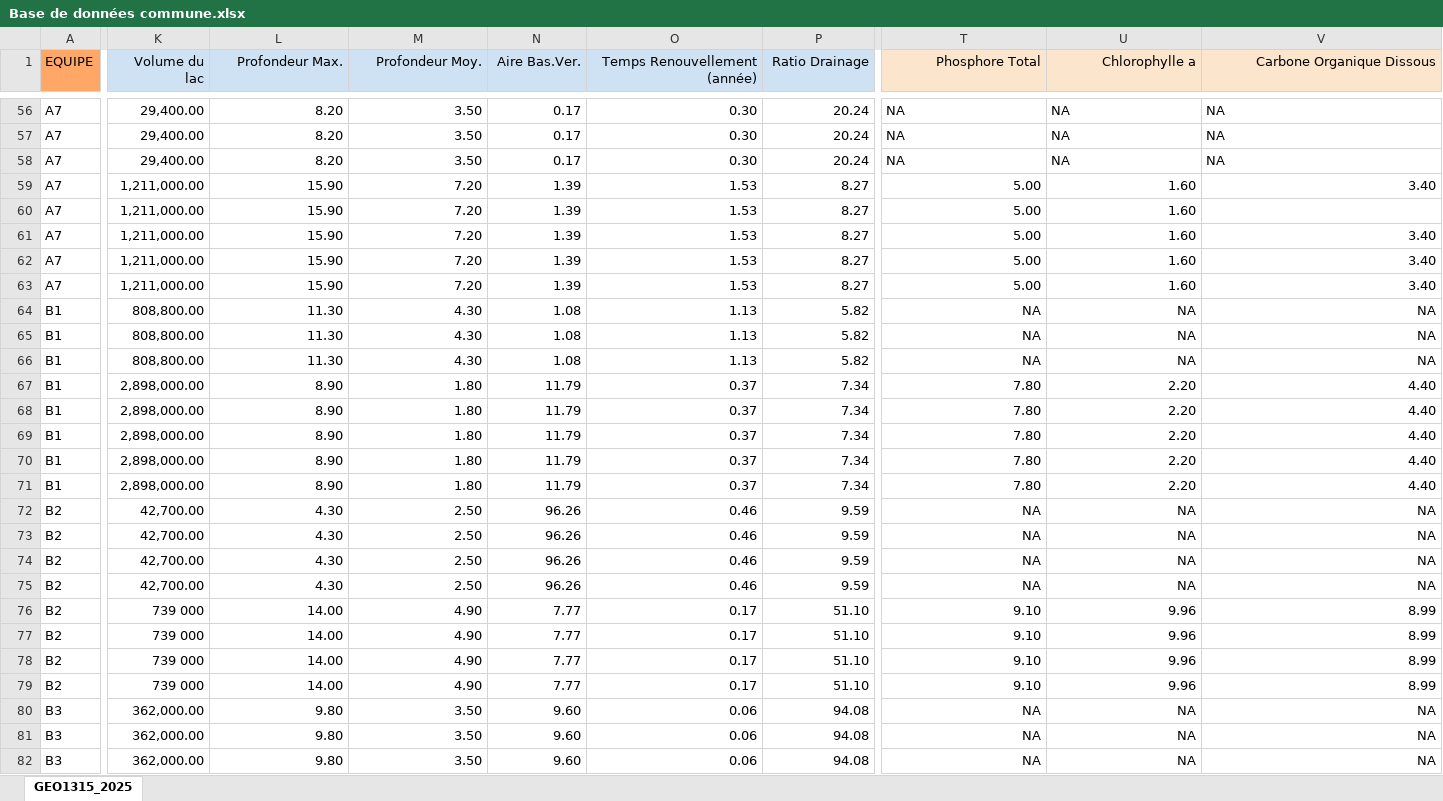
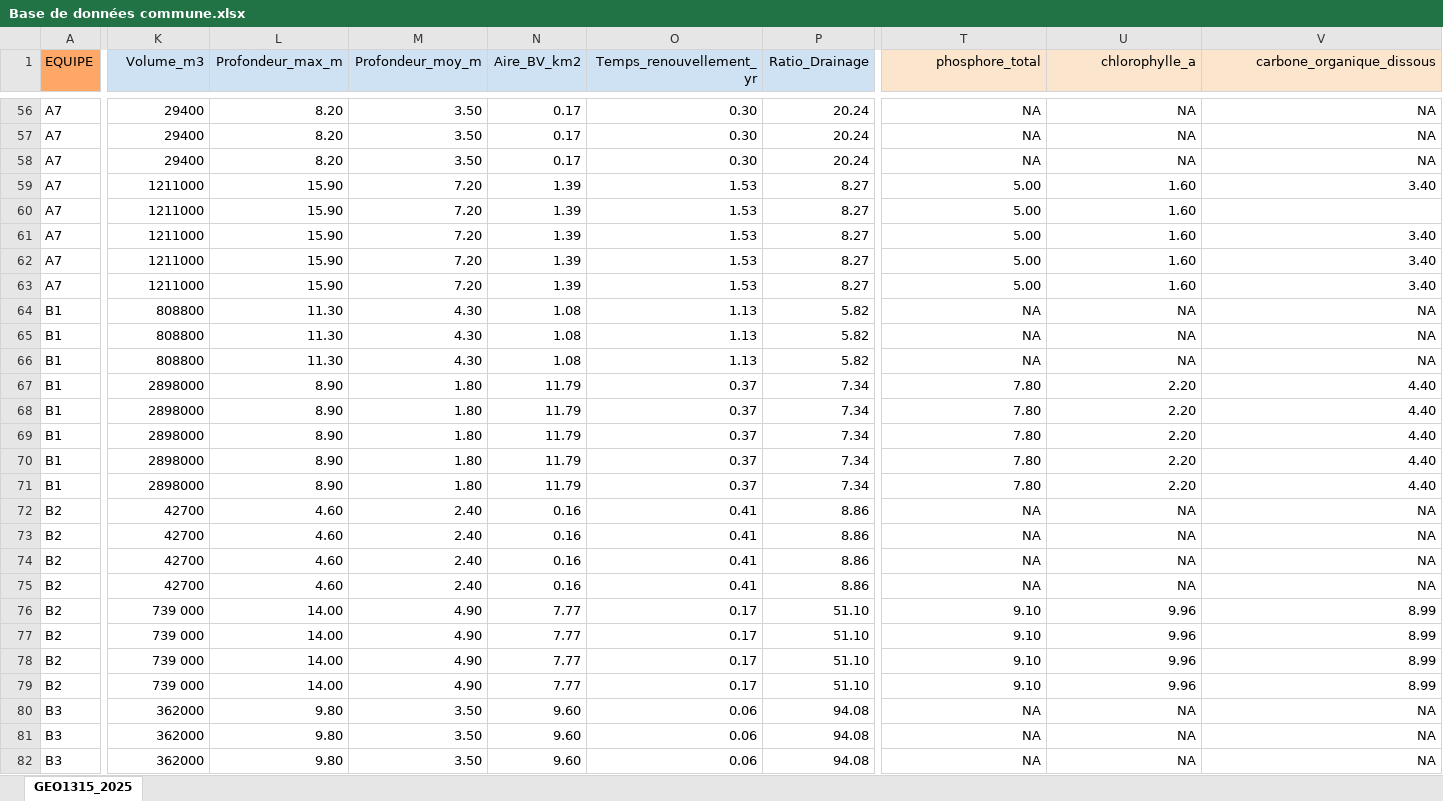
Before and after one commit to audreycampeau/GEO1315_2025_DataViz, an Excel workbook: Base de données commune.xlsx, sheet GEO1315_2025, drawn as a sheet; only a part is shown, gaps mark what is left out; values as stored, in another font and other column widths than the file's, no borders; the diff covers the shown part only; the diff names each change by its address in the sheet, - before the commit and + after, or states it on an @@ line.

```diff
--- a/Base de données commune.xlsx (sheet GEO1315_2025)
+++ b/Base de données commune.xlsx (sheet GEO1315_2025)
-K1: Volume du lac
+K1: Volume_m3
-L1: Profondeur Max.
+L1: Profondeur_max_m
-M1: Profondeur Moy.
+M1: Profondeur_moy_m
-N1: Aire Bas.Ver.
+N1: Aire_BV_km2
-O1: Temps Renouvellement (année)
+O1: Temps_renouvellement_yr
-P1: Ratio Drainage
+P1: Ratio_Drainage
-T1: Phosphore Total
+T1: phosphore_total
-U1: Chlorophylle a
+U1: chlorophylle_a
-V1: Carbone Organique Dissous
+V1: carbone_organique_dissous
-K56:K58 (Volume_m3): 29,400.00
+K56:K58 (Volume_m3): 29400
-T56:V58 alignment: left
+T56:V58 alignment: right
-K59:K63 (Volume_m3): 1,211,000.00
+K59:K63 (Volume_m3): 1211000
-K64:K66 (Volume_m3): 808,800.00
+K64:K66 (Volume_m3): 808800
-K67:K71 (Volume_m3): 2,898,000.00
+K67:K71 (Volume_m3): 2898000
-K72:K75 (Volume_m3): 42,700.00
+K72:K75 (Volume_m3): 42700
-L72:L75 (Profondeur_max_m): 4.30
+L72:L75 (Profondeur_max_m): 4.60
-M72:M75 (Profondeur_moy_m): 2.50
+M72:M75 (Profondeur_moy_m): 2.40
-N72:N75 (Aire_BV_km2): 96.26
+N72:N75 (Aire_BV_km2): 0.16
-O72:O75 (Temps_renouvellement_yr): 0.46
+O72:O75 (Temps_renouvellement_yr): 0.41
-P72:P75 (Ratio_Drainage): 9.59
+P72:P75 (Ratio_Drainage): 8.86
-K80:K82 (Volume_m3): 362,000.00
+K80:K82 (Volume_m3): 362000
```
Also changed, not shown: 177 edited cells and cell formats elsewhere in this sheet, 3 other files.
